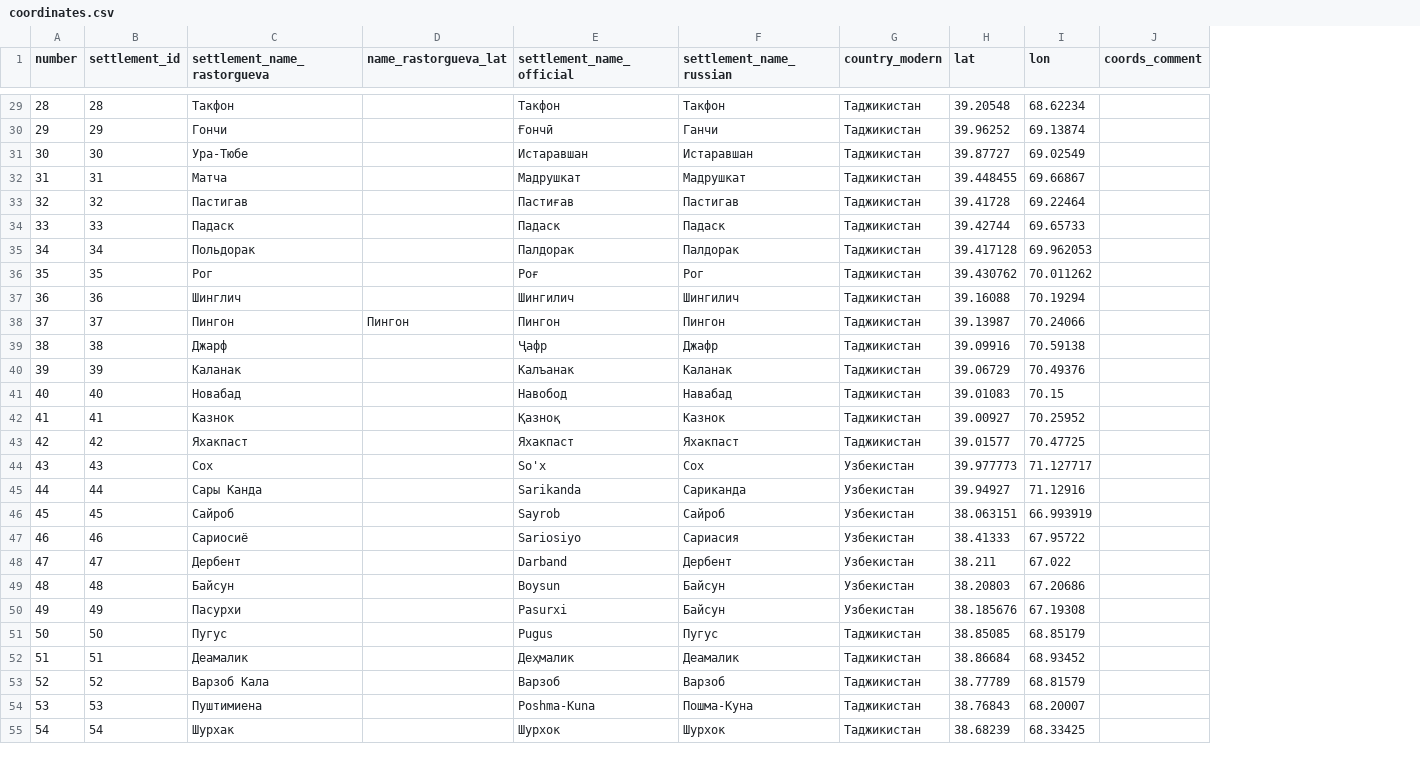
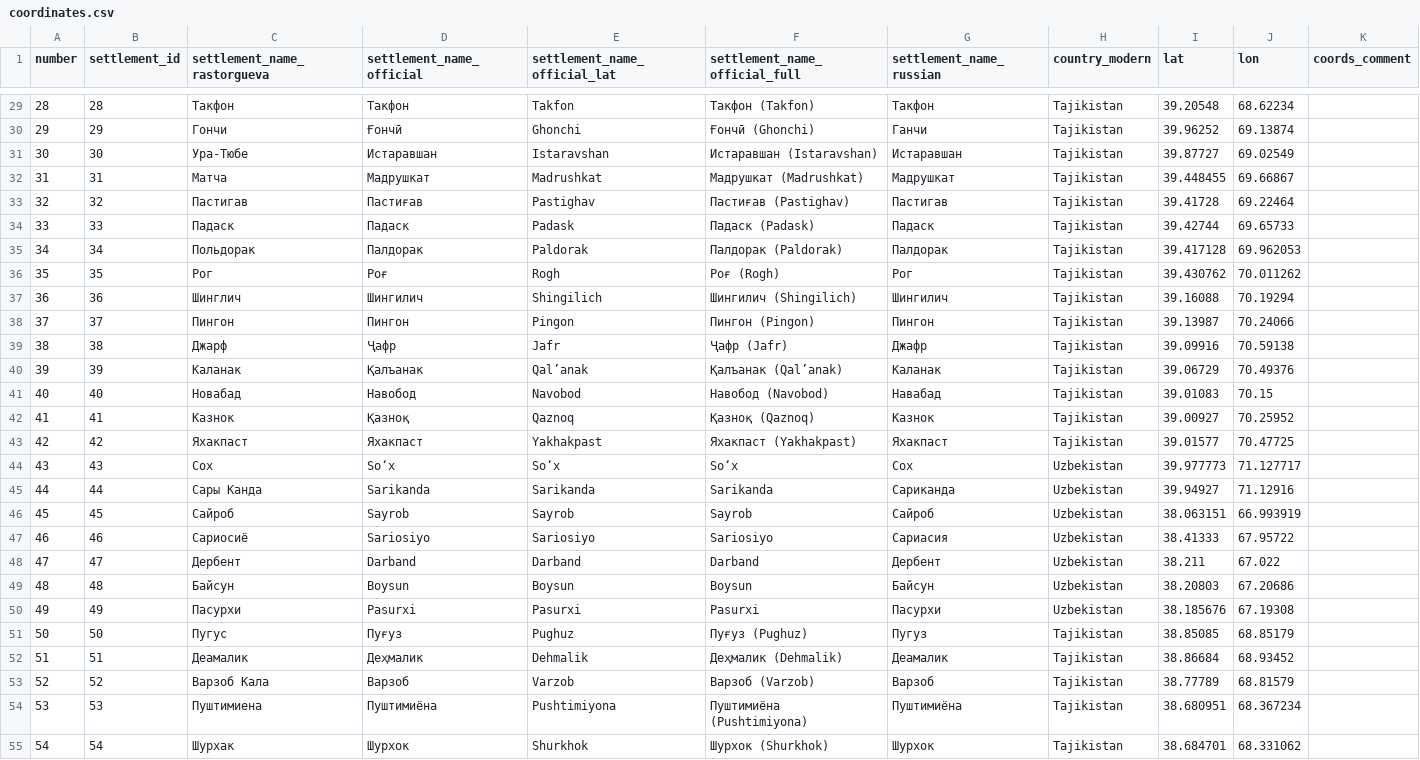
Before and after one commit to maxmerben/tajik-dialect-atlas, a CSV file: data/coordinates.csv, drawn as a sheet; only a part is shown, gaps mark what is left out; removed rows and columns are numbered as before the commit, all else as after; the diff covers the shown part only; the diff names each change by its address in the sheet, - before the commit and + after, or states it on an @@ line.

```diff
--- a/data/coordinates.csv
+++ b/data/coordinates.csv
-column D (name_rastorgueva_lat), row 38: Пингон
+column E (settlement_name_official_lat), rows 29-55: Takfon | Ghonchi | Istaravshan | Madrushkat | Pastighav | Padask | Paldorak | Rogh | Shingilich | Pingon | Jafr | Qal’anak | Navobod | Qaznoq | Yakhakpast | Soʻx | Sarikanda | Sayrob | Sariosiyo | Darband | Boysun | Pasurxi | Pughuz | Dehmalik | Varzob | Pushtimiyona | Shurkhok
+column F (settlement_name_official_full), rows 29-55: Такфон (Takfon) | Ғончӣ (Ghonchi) | Истаравшан (Istaravshan) | Мадрушкат (Madrushkat) | Пастиғав (Pastighav) | Падаск (Padask) | Палдорак (Paldorak) | Роғ (Rogh) | Шингилич (Shingilich) | Пингон (Pingon) | Ҷафр (Jafr) | Қалъанак (Qal’anak) | Навобод (Navobod) | Қазноқ (Qaznoq) | Яхакпаст (Yakhakpast) | Soʻx | Sarikanda | Sayrob | Sariosiyo | Darband | Boysun | Pasurxi | Пуғуз (Pughuz) | Деҳмалик (Dehmalik) | Варзоб (Varzob) | Пуштимиёна (Pushtimiyona) | Шурхок (Shurkhok)
-H29:H43 (country_modern): Таджикистан
+H29:H43 (country_modern): Tajikistan
-D40 (settlement_name_official): Калъанак
+D40 (settlement_name_official): Қалъанак
-D44 (settlement_name_official): So'x
+D44 (settlement_name_official): Soʻx
-H44:H50 (country_modern): Узбекистан
+H44:H50 (country_modern): Uzbekistan
-G50 (settlement_name_russian): Байсун
+G50 (settlement_name_russian): Пасурхи
-D51 (settlement_name_official): Pugus
+D51 (settlement_name_official): Пуғуз
-G51 (settlement_name_russian): Пугус
+G51 (settlement_name_russian): Пугуз
-H51:H55 (country_modern): Таджикистан
+H51:H55 (country_modern): Tajikistan
-D54 (settlement_name_official): Poshma-Kuna
+D54 (settlement_name_official): Пуштимиёна
-G54 (settlement_name_russian): Пошма-Куна
+G54 (settlement_name_russian): Пуштимиёна
-I54 (lat): 38.76843
+I54 (lat): 38.680951
-J54 (lon): 68.20007
+J54 (lon): 68.367234
-I55 (lat): 38.68239
+I55 (lat): 38.684701
-J55 (lon): 68.33425
+J55 (lon): 68.331062
```
Also changed, not shown: 131 edited cells elsewhere in this file, 43 other files.
